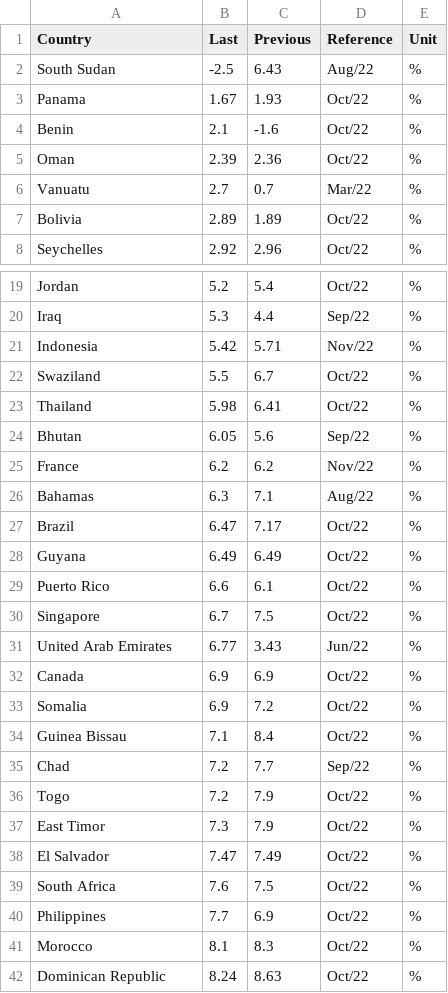
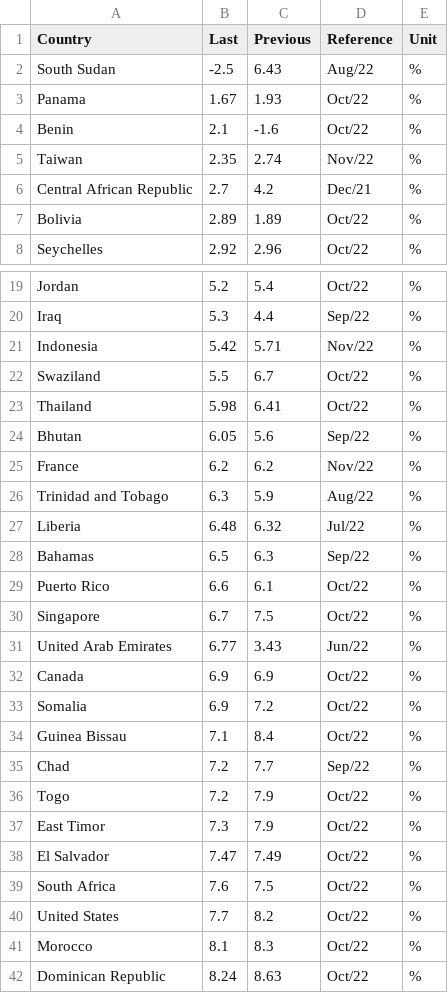
Before and after one commit to alpoirier/Macro-Webscrapping-and-Dashboard, a CSV file: Webscrapper & API/CSV/inflation-rate.csv, drawn as a sheet; only a part is shown, gaps mark what is left out.

```diff
--- a/Webscrapper & API/CSV/inflation-rate.csv
+++ b/Webscrapper & API/CSV/inflation-rate.csv
@@ -4,4 +4,4 @@ Panama,1.67,1.93,Oct/22,%
 Benin,2.1,-1.6,Oct/22,%
-Oman,2.39,2.36,Oct/22,%
-Vanuatu,2.7,0.7,Mar/22,%
+Taiwan,2.35,2.74,Nov/22,%
+Central African Republic,2.7,4.2,Dec/21,%
 Bolivia,2.89,1.89,Oct/22,%
@@ -25,5 +25,5 @@ Bhutan,6.05,5.6,Sep/22,%
 France,6.2,6.2,Nov/22,%
-Bahamas,6.3,7.1,Aug/22,%
-Brazil,6.47,7.17,Oct/22,%
-Guyana,6.49,6.49,Oct/22,%
+Trinidad and Tobago,6.3,5.9,Aug/22,%
+Liberia,6.48,6.32,Jul/22,%
+Bahamas,6.5,6.3,Sep/22,%
 Puerto Rico,6.6,6.1,Oct/22,%
@@ -39,3 +39,3 @@ El Salvador,7.47,7.49,Oct/22,%
 South Africa,7.6,7.5,Oct/22,%
-Philippines,7.7,6.9,Oct/22,%
+United States,7.7,8.2,Oct/22,%
 Morocco,8.1,8.3,Oct/22,%
```
Also changed, not shown: Webscrapper & API/CSV/balance-of-trade.csv, Webscrapper & API/CSV/gdp-growth-rate.csv, 12 other files.
